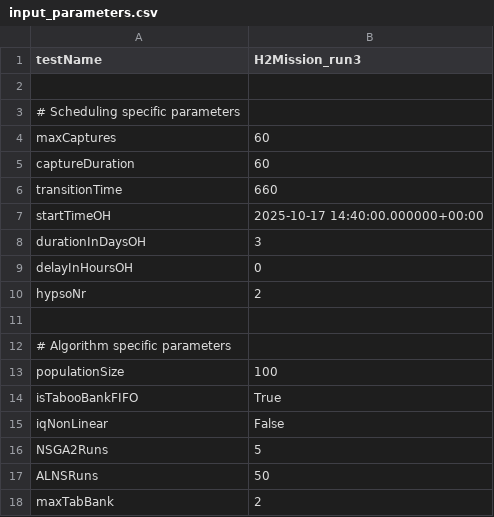
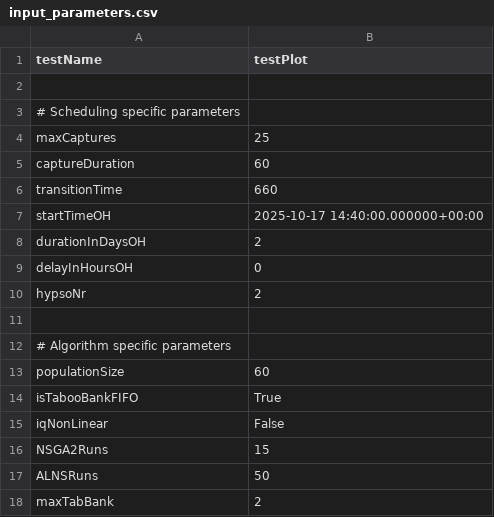
Before and after one commit to oydisherland/HYPSO_scheduler, a CSV file: data_input/input_parameters.csv, drawn as a sheet; only a part is shown.

Commit message:
can plot results

```diff
--- a/data_input/input_parameters.csv
+++ b/data_input/input_parameters.csv
@@ -1,5 +1,5 @@
-testName, H2Mission_run3
+testName, testPlot
 
 # Scheduling specific parameters
-maxCaptures, 60
+maxCaptures, 25
 captureDuration, 60
@@ -7,3 +7,3 @@ transitionTime, 660
 startTimeOH, 2025-10-17 14:40:00.000000+00:00
-durationInDaysOH, 3
+durationInDaysOH, 2
 delayInHoursOH, 0
@@ -12,6 +12,6 @@ hypsoNr, 2
 # Algorithm specific parameters
-populationSize, 100
+populationSize, 60
 isTabooBankFIFO, True
 iqNonLinear, False
-NSGA2Runs, 5
+NSGA2Runs, 15
 ALNSRuns, 50
```
Also changed, not shown: 9 other files.
